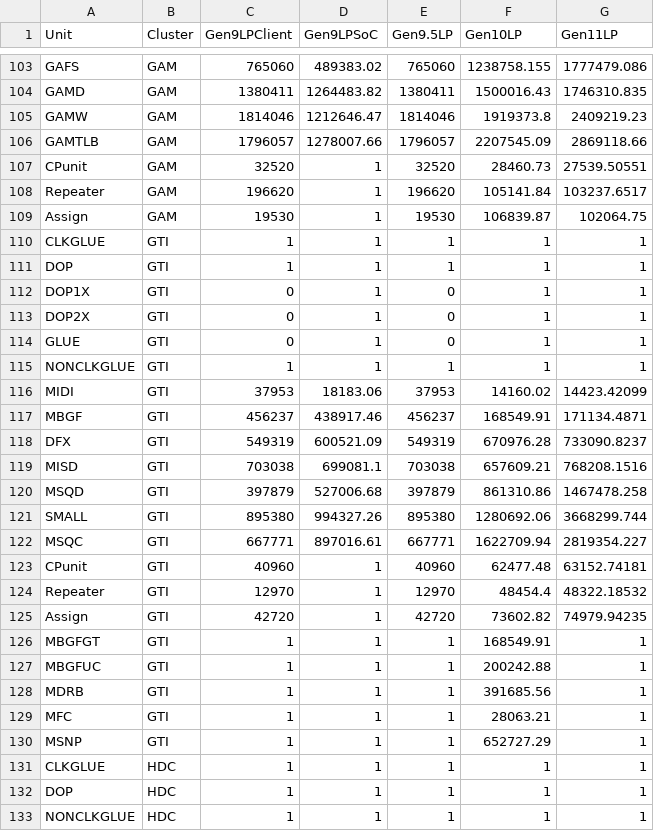
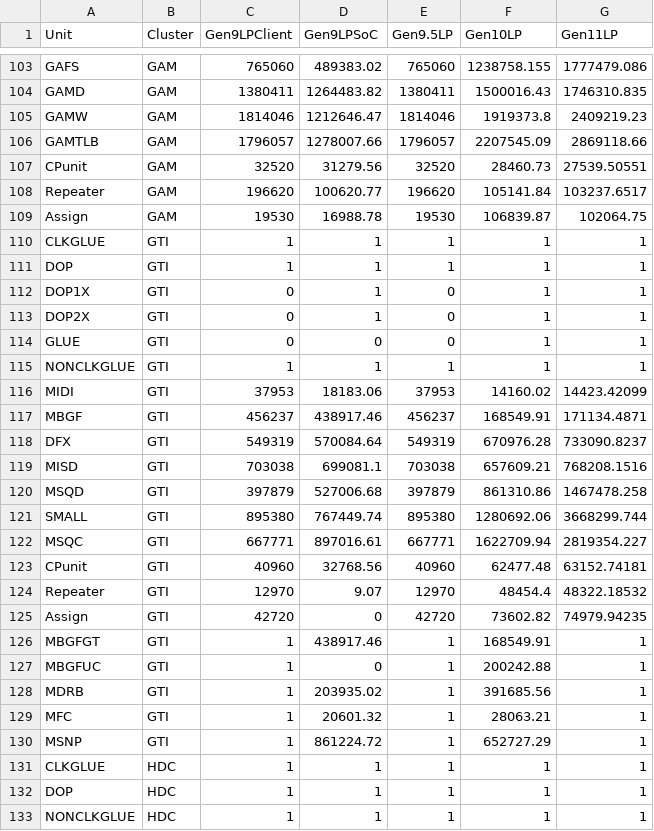
Before and after one commit to tushgarg20/Alps-ci-cd, a CSV file: Inputs/gc.csv, drawn as a sheet; only a part is shown, gaps mark what is left out; the diff covers the shown part only.

```diff
--- a/Inputs/gc.csv
+++ b/Inputs/gc.csv
@@ -106,5 +106,5 @@ GAMW,GAM,1814046,1212646.47,1814046,1919373.8,2409219.23
 GAMTLB,GAM,1796057,1278007.66,1796057,2207545.09,2869118.66
-CPunit,GAM,32520,1,32520,28460.73,27539.50551
-Repeater,GAM,196620,1,196620,105141.84,103237.6517
-Assign,GAM,19530,1,19530,106839.87,102064.75
+CPunit,GAM,32520,31279.56,32520,28460.73,27539.50551
+Repeater,GAM,196620,100620.77,196620,105141.84,103237.6517
+Assign,GAM,19530,16988.78,19530,106839.87,102064.75
 CLKGLUE,GTI,1,1,1,1,1
@@ -113,3 +113,3 @@ DOP1X,GTI,0,1,0,1,1
 DOP2X,GTI,0,1,0,1,1
-GLUE,GTI,0,1,0,1,1
+GLUE,GTI,0,0,0,1,1
 NONCLKGLUE,GTI,1,1,1,1,1
@@ -117,15 +117,15 @@ MIDI,GTI,37953,18183.06,37953,14160.02,14423.42099
 MBGF,GTI,456237,438917.46,456237,168549.91,171134.4871
-DFX,GTI,549319,600521.09,549319,670976.28,733090.8237
+DFX,GTI,549319,570084.64,549319,670976.28,733090.8237
 MISD,GTI,703038,699081.1,703038,657609.21,768208.1516
 MSQD,GTI,397879,527006.68,397879,861310.86,1467478.258
-SMALL,GTI,895380,994327.26,895380,1280692.06,3668299.744
+SMALL,GTI,895380,767449.74,895380,1280692.06,3668299.744
 MSQC,GTI,667771,897016.61,667771,1622709.94,2819354.227
-CPunit,GTI,40960,1,40960,62477.48,63152.74181
-Repeater,GTI,12970,1,12970,48454.4,48322.18532
-Assign,GTI,42720,1,42720,73602.82,74979.94235
-MBGFGT,GTI,1,1,1,168549.91,1
-MBGFUC,GTI,1,1,1,200242.88,1
-MDRB,GTI,1,1,1,391685.56,1
-MFC,GTI,1,1,1,28063.21,1
-MSNP,GTI,1,1,1,652727.29,1
+CPunit,GTI,40960,32768.56,40960,62477.48,63152.74181
+Repeater,GTI,12970,9.07,12970,48454.4,48322.18532
+Assign,GTI,42720,0,42720,73602.82,74979.94235
+MBGFGT,GTI,1,438917.46,1,168549.91,1
+MBGFUC,GTI,1,0,1,200242.88,1
+MDRB,GTI,1,203935.02,1,391685.56,1
+MFC,GTI,1,20601.32,1,28063.21,1
+MSNP,GTI,1,861224.72,1,652727.29,1
 CLKGLUE,HDC,1,1,1,1,1
```
Also changed, not shown: 96 edited cells elsewhere in this file, 1 other file.
